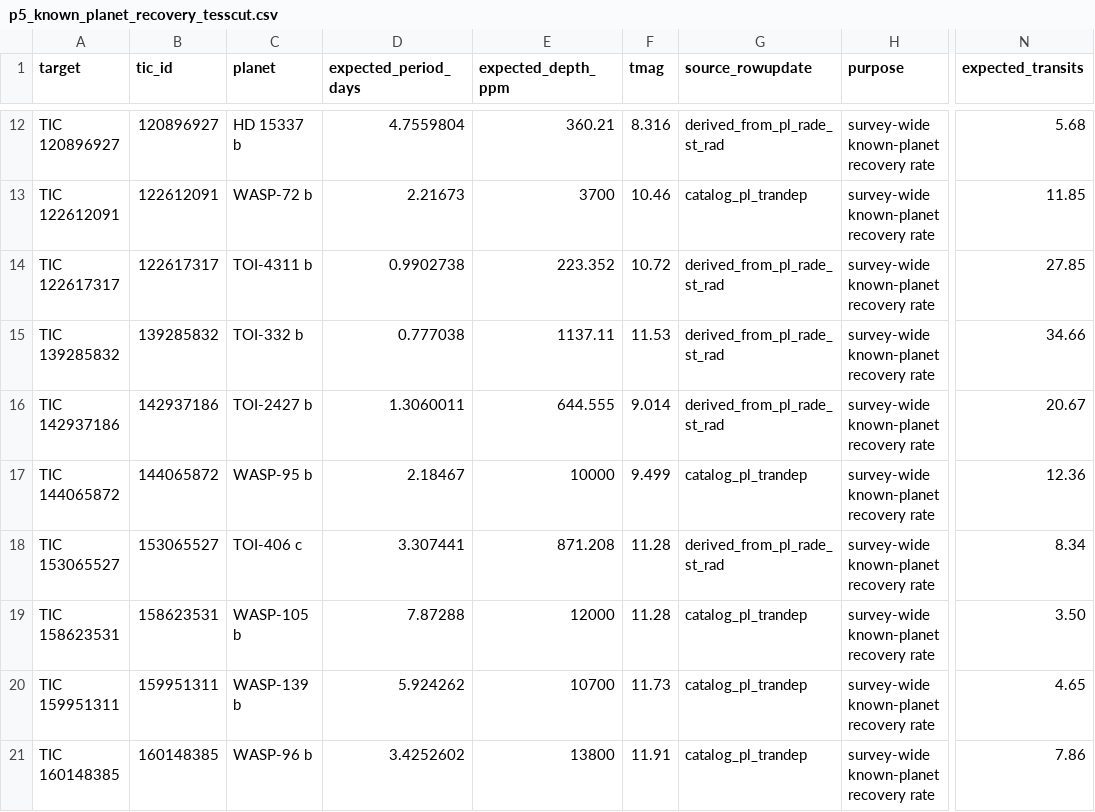
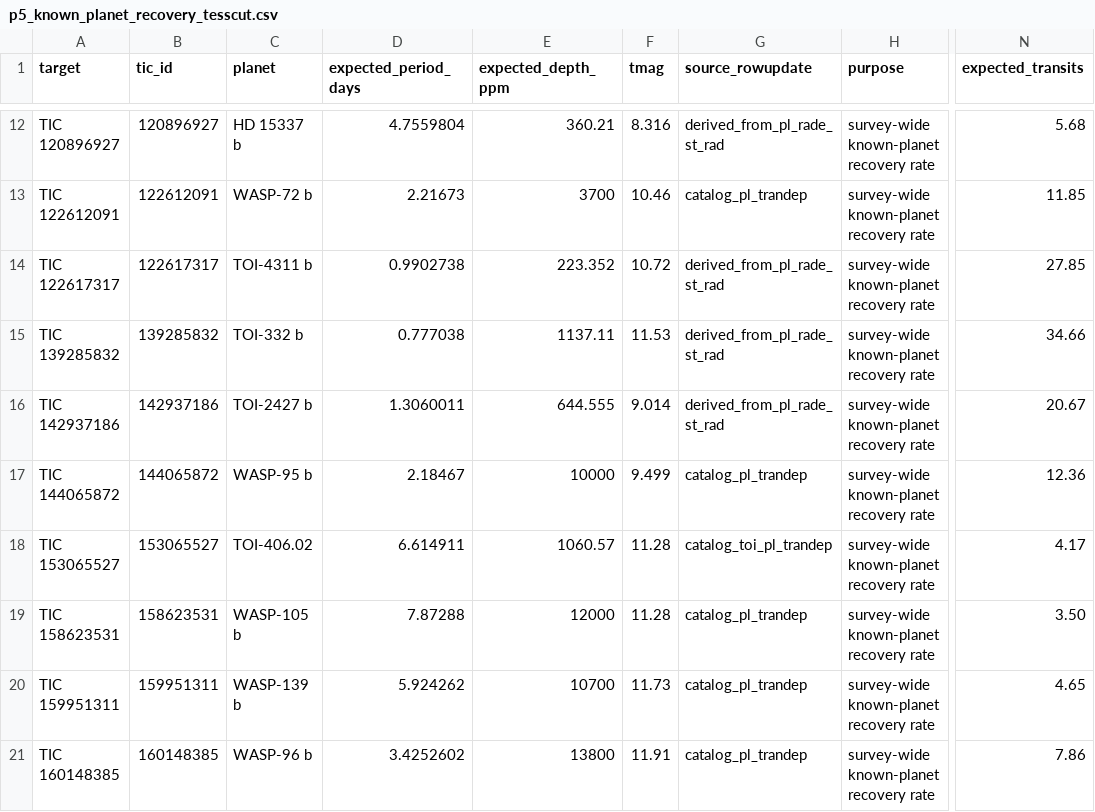
Before and after one commit to spacexkspofficial/Exoplanet-Discoveries, a CSV file: targets/p5_known_planet_recovery_tesscut.csv, drawn as a sheet; only a part is shown, gaps mark what is left out; the diff names each change by its address in the sheet, - before the commit and + after, or states it on an @@ line.

```diff
--- a/targets/p5_known_planet_recovery_tesscut.csv
+++ b/targets/p5_known_planet_recovery_tesscut.csv
-C18 (planet): TOI-406 c
+C18 (planet): TOI-406.02
-D18 (expected_period_days): 3.307441
+D18 (expected_period_days): 6.614911
-E18 (expected_depth_ppm): 871.208
+E18 (expected_depth_ppm): 1060.57
-G18 (source_rowupdate): derived_from_pl_rade_st_rad
+G18 (source_rowupdate): catalog_toi_pl_trandep
-N18 (expected_transits): 8.34
+N18 (expected_transits): 4.17
```
Also changed, not shown: targets/p5_known_planet_recovery.csv, targets/p5_known_planet_recovery_excluded.csv, 4 other files.
